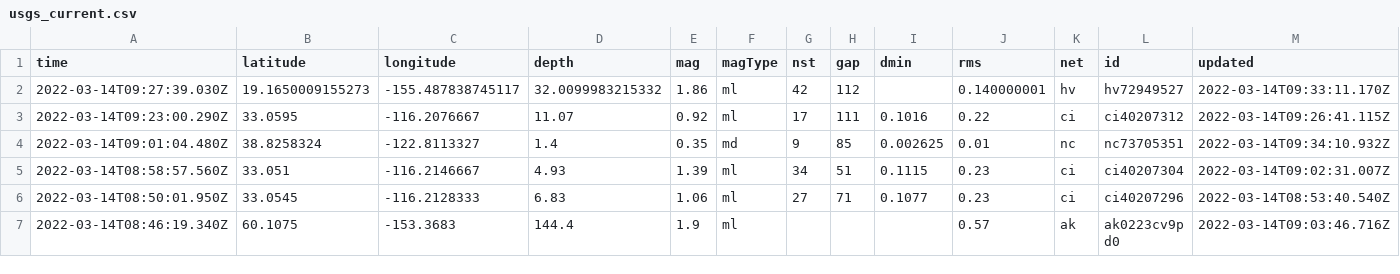
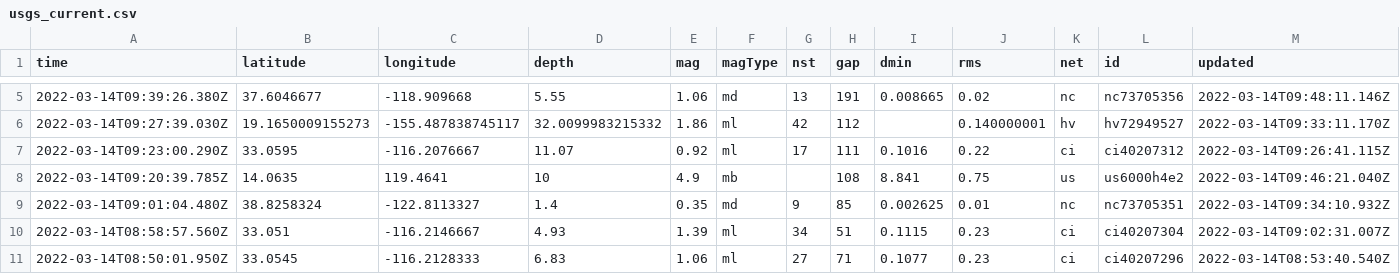
Before and after one commit to rachelll4/git-actions-nicar, a CSV file: usgs_current.csv, drawn as a sheet; only a part is shown, gaps mark what is left out; the shorter side is filled out with more unchanged rows; rows hold the shown columns only; the diff covers the shown part only; the diff names each change by its address in the sheet, - before the commit and + after, or states it on an @@ line.

```diff
--- a/usgs_current.csv
+++ b/usgs_current.csv
+row 5: 2022-03-14T09:39:26.380Z | 37.6046677 | -118.909668 | 5.55 | 1.06 | md | 13 | 191 | 0.008665 | 0.02 | nc | nc73705356 | 2022-03-14T09:48:11.146Z
+row 8: 2022-03-14T09:20:39.785Z | 14.0635 | 119.4641 | 10 | 4.9 | mb |  | 108 | 8.841 | 0.75 | us | us6000h4e2 | 2022-03-14T09:46:21.040Z
```
Also changed, not shown: 3 added rows, 1 removed row and 4 edited cells elsewhere in this file.
